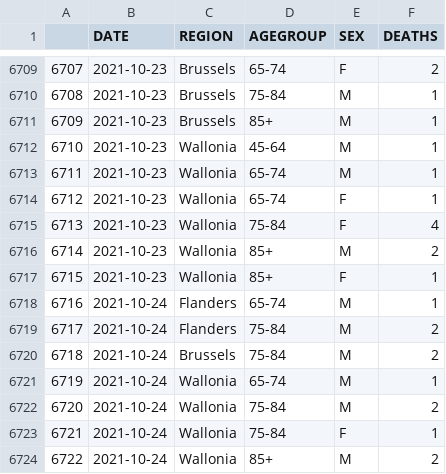
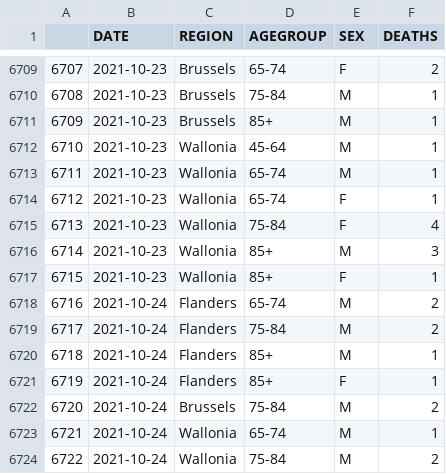
Before and after one commit to pschaus/covidatabe, a CSV file: static/csv/be-covid-mortality.csv, drawn as a sheet; only a part is shown, gaps mark what is left out; the shorter side is filled out with more unchanged rows; addresses are those after the commit; the diff covers the shown part only; the diff names each change by its address in the sheet, - before the commit and + after, or states it on an @@ line.

```diff
--- a/static/csv/be-covid-mortality.csv
+++ b/static/csv/be-covid-mortality.csv
-F6716 (DEATHS): 2
+F6716 (DEATHS): 3
-F6718 (DEATHS): 1
+F6718 (DEATHS): 2
+row 6720: 6718 | 2021-10-24 | Flanders | 85+ | M | 1
+row 6721: 6719 | 2021-10-24 | Flanders | 85+ | F | 1
@@ column A renumbered between rows 6722 and 6752 @@
```
Also changed, not shown: 14 added rows and 6 edited cells elsewhere in this file, static/csv/be-covid-provinces-all.csv, 5 other files.
